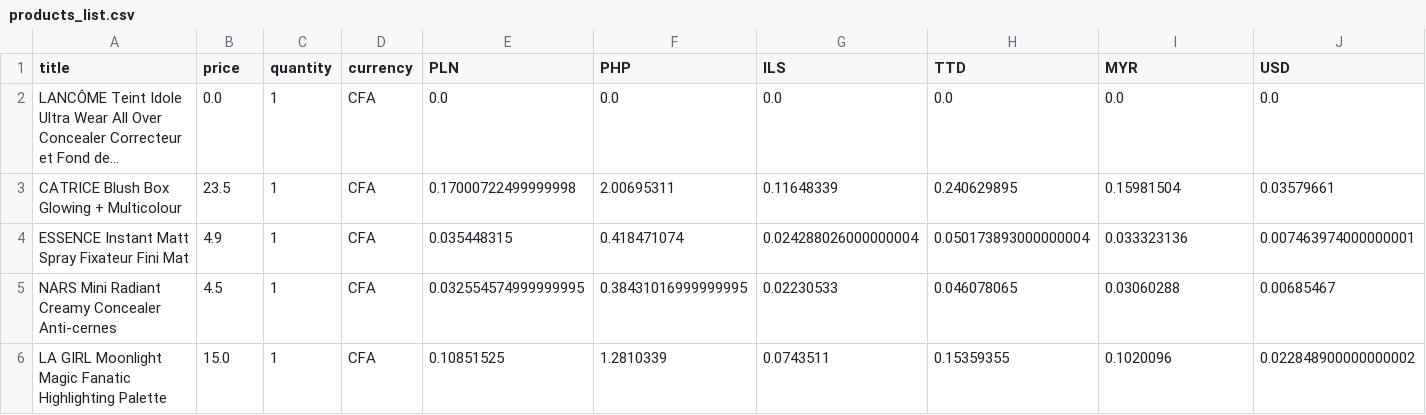
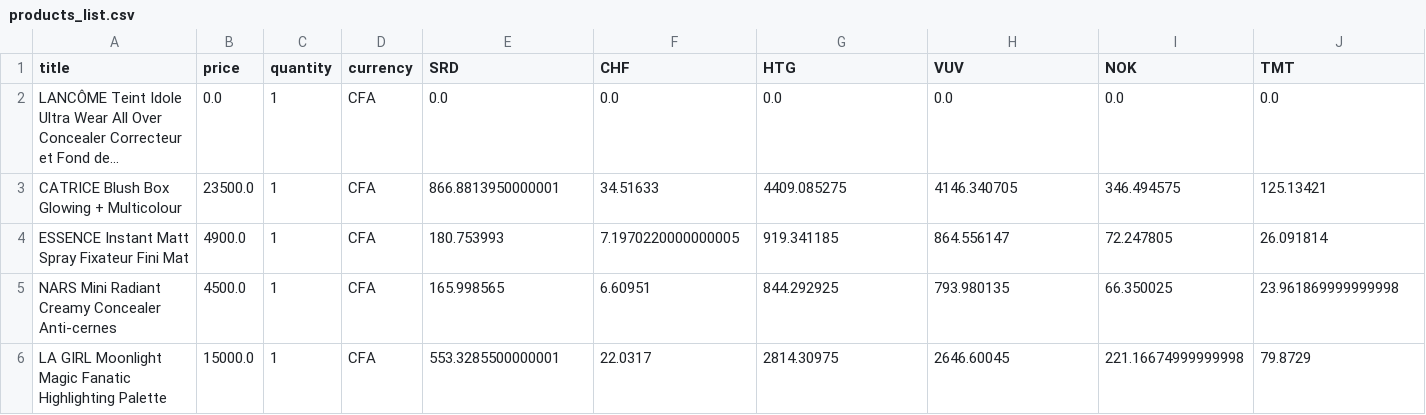
Before and after one commit to martinoyovo/python-woo-scraper, a CSV file: products_list.csv, drawn as a sheet; only a part is shown; the diff covers the shown part only.

Commit message:
Formatted price

```diff
--- a/products_list.csv
+++ b/products_list.csv
@@ -1,6 +1,6 @@
-title,price,quantity,currency,PLN,PHP,ILS,TTD,MYR,USD
+title,price,quantity,currency,SRD,CHF,HTG,VUV,NOK,TMT
 LANCÔME Teint Idole Ultra Wear All Over Concealer Correcteur et Fond de...,0.0,1,CFA,0.0,0.0,0.0,0.0,0.0,0.0
-CATRICE Blush Box Glowing + Multicolour,23.5,1,CFA,0.17000722499999998,2.00695311,0.11648339,0.240629895,0.15981504,0.03579661
-ESSENCE Instant Matt Spray Fixateur Fini Mat,4.9,1,CFA,0.035448315,0.418471074,0.024288026000000004,0.050173893000000004,0.033323136,0.007463974000000001
-NARS Mini Radiant Creamy Concealer Anti-cernes,4.5,1,CFA,0.032554574999999995,0.38431016999999995,0.02230533,0.046078065,0.03060288,0.00685467
-LA GIRL Moonlight Magic Fanatic Highlighting Palette,15.0,1,CFA,0.10851525,1.2810339,0.0743511,0.15359355,0.1020096,0.022848900000000002
+CATRICE Blush Box Glowing + Multicolour,23500.0,1,CFA,866.8813950000001,34.51633,4409.085275,4146.340705,346.494575,125.13421
+ESSENCE Instant Matt Spray Fixateur Fini Mat,4900.0,1,CFA,180.753993,7.1970220000000005,919.341185,864.556147,72.247805,26.091814
+NARS Mini Radiant Creamy Concealer Anti-cernes,4500.0,1,CFA,165.998565,6.60951,844.292925,793.980135,66.350025,23.961869999999998
+LA GIRL Moonlight Magic Fanatic Highlighting Palette,15000.0,1,CFA,553.3285500000001,22.0317,2814.30975,2646.60045,221.16674999999998,79.8729
```
Also changed, not shown: 105 edited cells elsewhere in this file, 1 other file.
